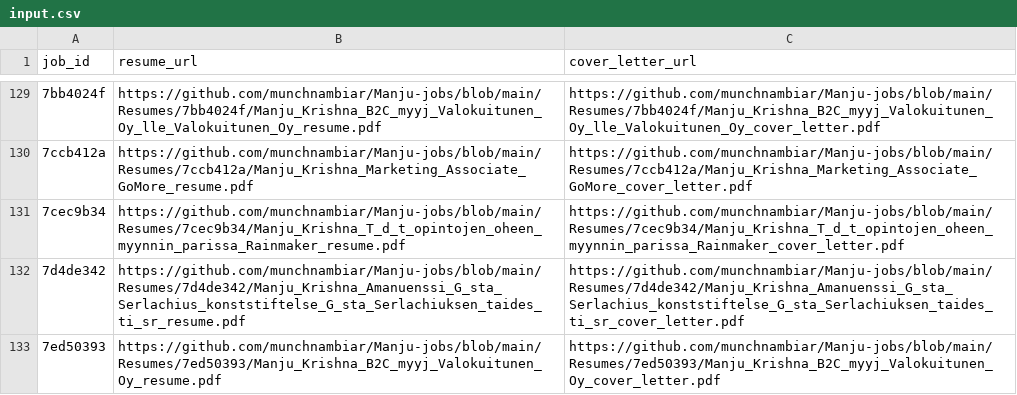
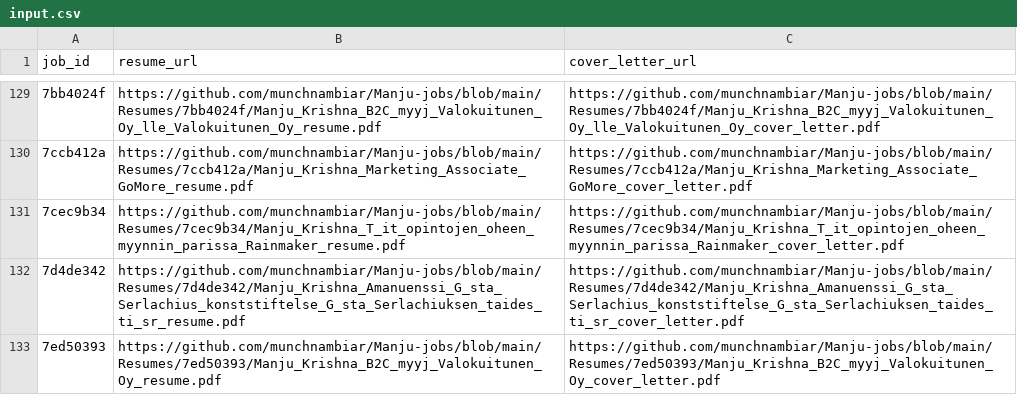
Before and after one commit to vinchess1989/manju-jobs-dashboard, a CSV file: input.csv, drawn as a sheet; only a part is shown, gaps mark what is left out.

Commit message:
Update resume links for 8c11e4d9 0f7d4796 7cec9b34 df5bcad4 (retailored with claude-sonnet-4-6)

```diff
--- a/input.csv
+++ b/input.csv
@@ -130,3 +130,3 @@ job_id,resume_url,cover_letter_url
 7ccb412a,https://github.com/munchnambiar/Manju-jobs/blob/main/Resumes/7ccb412a/Manju_Krishna_Marketing_Associate_GoMore_resume.pdf,https://github.com/munchnambiar/Manju-jobs/blob/main/Resumes/7ccb412a/Manju_Krishna_Marketing_Associate_GoMore_cover_letter.pdf
-7cec9b34,https://github.com/munchnambiar/Manju-jobs/blob/main/Resumes/7cec9b34/Manju_Krishna_T_d_t_opintojen_oheen_myynnin_parissa_Rainmaker_resume.pdf,https://github.com/munchnambiar/Manju-jobs/blob/main/Resumes/7cec9b34/Manju_Krishna_T_d_t_opintojen_oheen_myynnin_parissa_Rainmaker_cover_letter.pdf
+7cec9b34,https://github.com/munchnambiar/Manju-jobs/blob/main/Resumes/7cec9b34/Manju_Krishna_T_it_opintojen_oheen_myynnin_parissa_Rainmaker_resume.pdf,https://github.com/munchnambiar/Manju-jobs/blob/main/Resumes/7cec9b34/Manju_Krishna_T_it_opintojen_oheen_myynnin_parissa_Rainmaker_cover_letter.pdf
 7d4de342,https://github.com/munchnambiar/Manju-jobs/blob/main/Resumes/7d4de342/Manju_Krishna_Amanuenssi_G_sta_Serlachius_konststiftelse_G_sta_Serlachiuksen_taides_ti_sr_resume.pdf,https://github.com/munchnambiar/Manju-jobs/blob/main/Resumes/7d4de342/Manju_Krishna_Amanuenssi_G_sta_Serlachius_konststiftelse_G_sta_Serlachiuksen_taides_ti_sr_cover_letter.pdf
```
